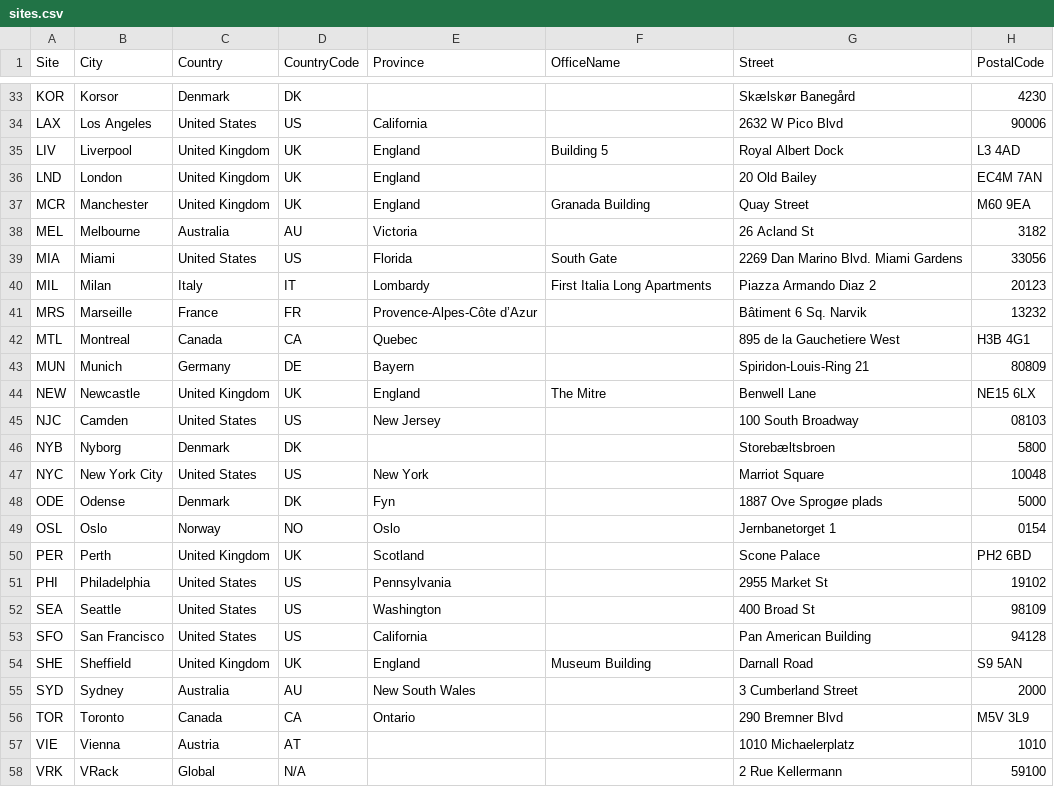
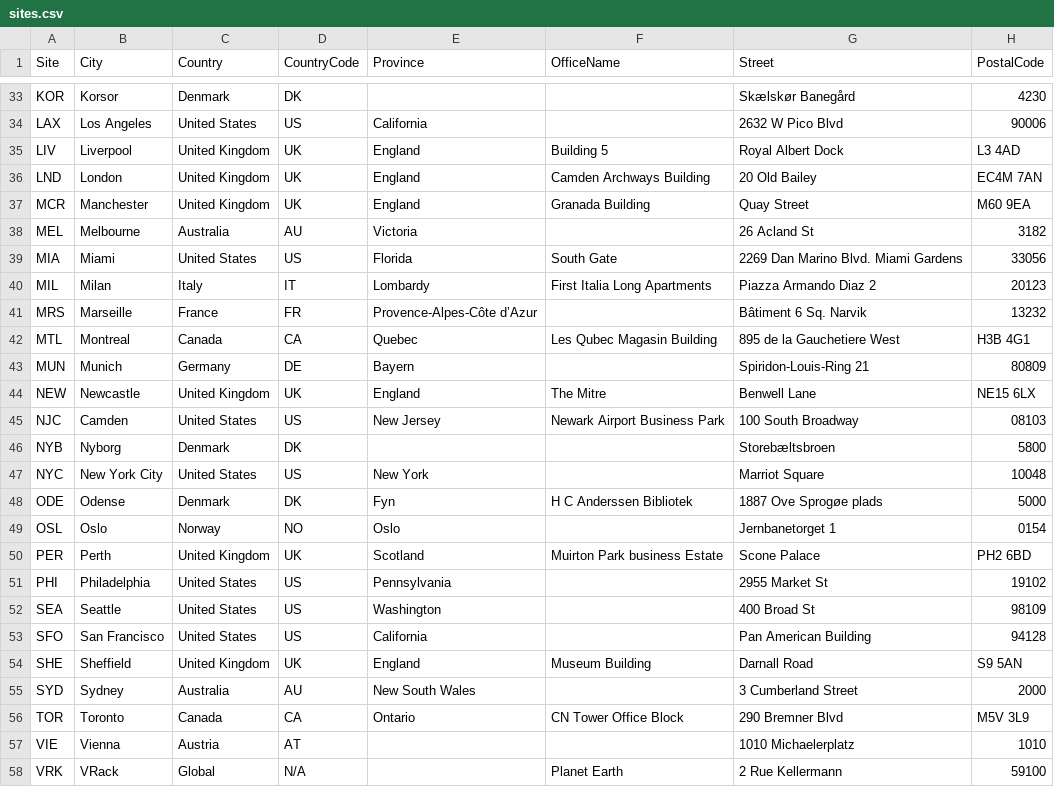
Before and after one commit to knightmare2600/example_music_infra, a CSV file: benarbejde/sites.csv, drawn as a sheet; only a part is shown, gaps mark what is left out; the diff covers the shown part only; the diff names each change by its address in the sheet, - before the commit and + after, or states it on an @@ line.

```diff
--- a/benarbejde/sites.csv
+++ b/benarbejde/sites.csv
-F36 (OfficeName): (empty)
+F36 (OfficeName): Camden Archways Building
-F42 (OfficeName): (empty)
+F42 (OfficeName): Les Qubec Magasin Building
-F45 (OfficeName): (empty)
+F45 (OfficeName): Newark Airport Business Park
-F48 (OfficeName): (empty)
+F48 (OfficeName): H C Anderssen Bibliotek
-F50 (OfficeName): (empty)
+F50 (OfficeName): Muirton Park business Estate
-F56 (OfficeName): (empty)
+F56 (OfficeName): CN Tower Office Block
-F58 (OfficeName): (empty)
+F58 (OfficeName): Planet Earth
```
Also changed, not shown: 13 edited cells elsewhere in this file, bootstrap/web/proxmox/sites.csv, 1 other file.
